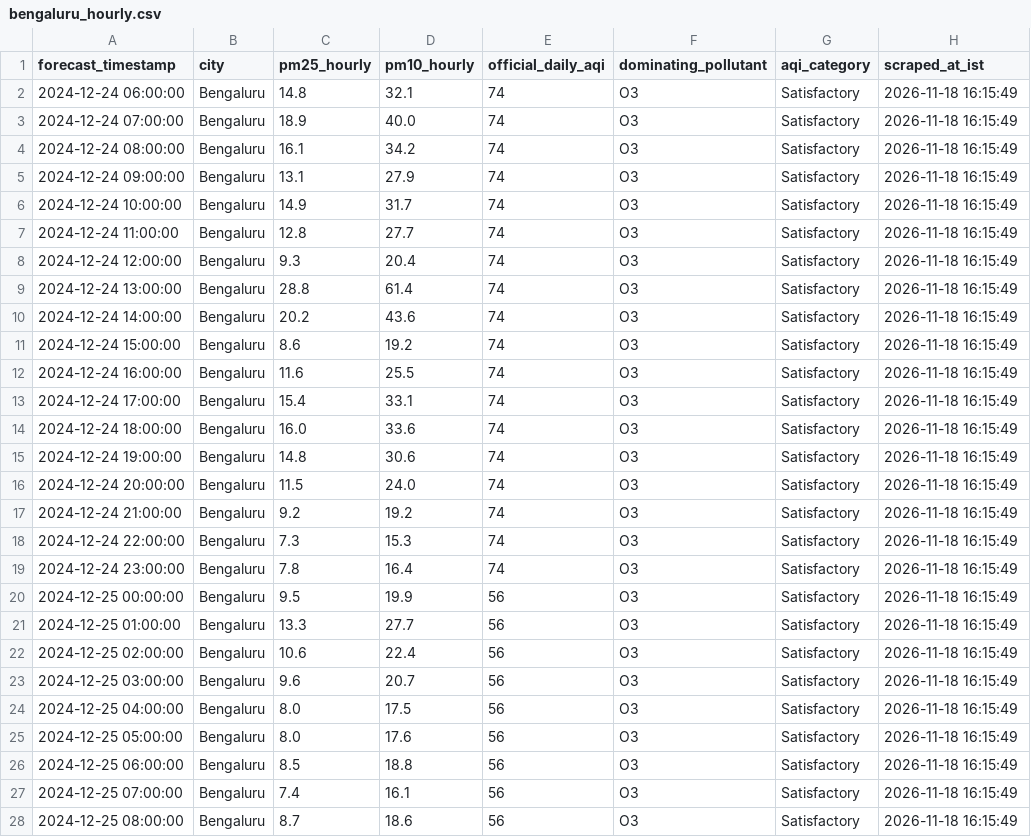
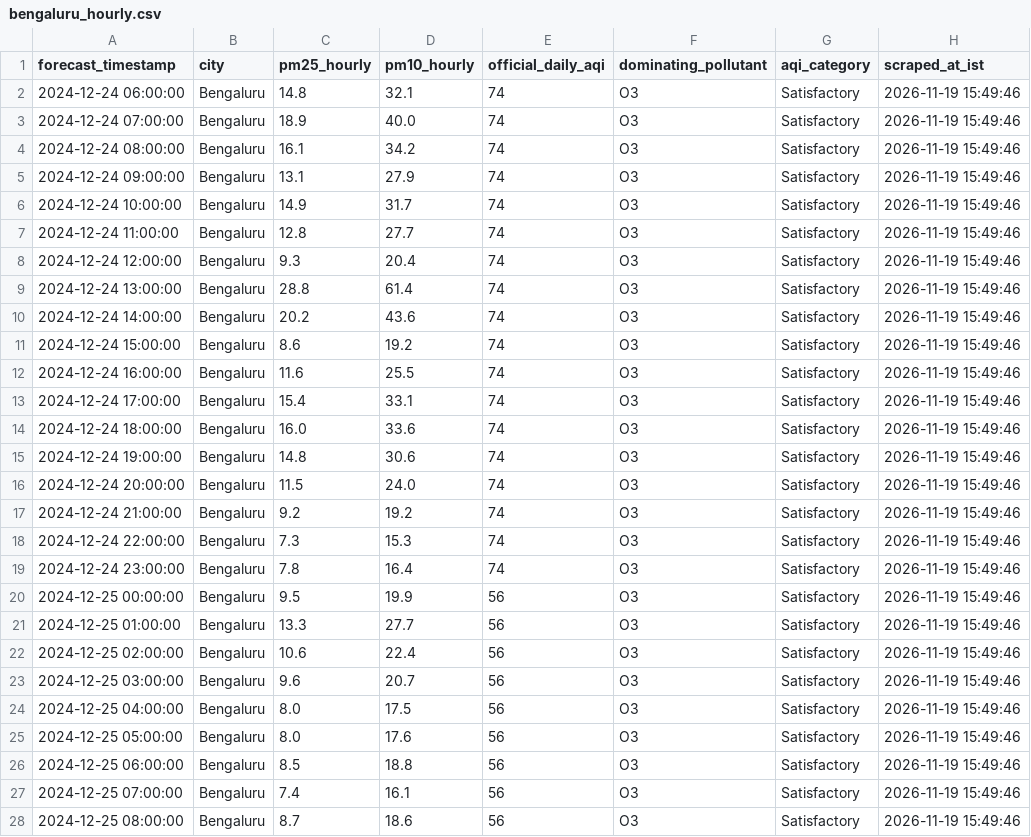
Before and after one commit to mrafiuddin50/imd-metro-aqi-forecast, a CSV file: data/cities/bengaluru_hourly.csv, drawn as a sheet; only a part is shown; the diff covers the shown part only.

```diff
--- a/data/cities/bengaluru_hourly.csv
+++ b/data/cities/bengaluru_hourly.csv
@@ -1,28 +1,28 @@
 forecast_timestamp,city,pm25_hourly,pm10_hourly,official_daily_aqi,dominating_pollutant,aqi_category,scraped_at_ist
-2024-12-24 06:00:00,Bengaluru,14.8,32.1,74,O3,Satisfactory,2026-11-18 16:15:49
-2024-12-24 07:00:00,Bengaluru,18.9,40.0,74,O3,Satisfactory,2026-11-18 16:15:49
-2024-12-24 08:00:00,Bengaluru,16.1,34.2,74,O3,Satisfactory,2026-11-18 16:15:49
-2024-12-24 09:00:00,Bengaluru,13.1,27.9,74,O3,Satisfactory,2026-11-18 16:15:49
-2024-12-24 10:00:00,Bengaluru,14.9,31.7,74,O3,Satisfactory,2026-11-18 16:15:49
-2024-12-24 11:00:00,Bengaluru,12.8,27.7,74,O3,Satisfactory,2026-11-18 16:15:49
-2024-12-24 12:00:00,Bengaluru,9.3,20.4,74,O3,Satisfactory,2026-11-18 16:15:49
-2024-12-24 13:00:00,Bengaluru,28.8,61.4,74,O3,Satisfactory,2026-11-18 16:15:49
-2024-12-24 14:00:00,Bengaluru,20.2,43.6,74,O3,Satisfactory,2026-11-18 16:15:49
-2024-12-24 15:00:00,Bengaluru,8.6,19.2,74,O3,Satisfactory,2026-11-18 16:15:49
-2024-12-24 16:00:00,Bengaluru,11.6,25.5,74,O3,Satisfactory,2026-11-18 16:15:49
-2024-12-24 17:00:00,Bengaluru,15.4,33.1,74,O3,Satisfactory,2026-11-18 16:15:49
-2024-12-24 18:00:00,Bengaluru,16.0,33.6,74,O3,Satisfactory,2026-11-18 16:15:49
-2024-12-24 19:00:00,Bengaluru,14.8,30.6,74,O3,Satisfactory,2026-11-18 16:15:49
-2024-12-24 20:00:00,Bengaluru,11.5,24.0,74,O3,Satisfactory,2026-11-18 16:15:49
-2024-12-24 21:00:00,Bengaluru,9.2,19.2,74,O3,Satisfactory,2026-11-18 16:15:49
-2024-12-24 22:00:00,Bengaluru,7.3,15.3,74,O3,Satisfactory,2026-11-18 16:15:49
-2024-12-24 23:00:00,Bengaluru,7.8,16.4,74,O3,Satisfactory,2026-11-18 16:15:49
-2024-12-25 00:00:00,Bengaluru,9.5,19.9,56,O3,Satisfactory,2026-11-18 16:15:49
-2024-12-25 01:00:00,Bengaluru,13.3,27.7,56,O3,Satisfactory,2026-11-18 16:15:49
-2024-12-25 02:00:00,Bengaluru,10.6,22.4,56,O3,Satisfactory,2026-11-18 16:15:49
-2024-12-25 03:00:00,Bengaluru,9.6,20.7,56,O3,Satisfactory,2026-11-18 16:15:49
-2024-12-25 04:00:00,Bengaluru,8.0,17.5,56,O3,Satisfactory,2026-11-18 16:15:49
-2024-12-25 05:00:00,Bengaluru,8.0,17.6,56,O3,Satisfactory,2026-11-18 16:15:49
-2024-12-25 06:00:00,Bengaluru,8.5,18.8,56,O3,Satisfactory,2026-11-18 16:15:49
-2024-12-25 07:00:00,Bengaluru,7.4,16.1,56,O3,Satisfactory,2026-11-18 16:15:49
-2024-12-25 08:00:00,Bengaluru,8.7,18.6,56,O3,Satisfactory,2026-11-18 16:15:49
+2024-12-24 06:00:00,Bengaluru,14.8,32.1,74,O3,Satisfactory,2026-11-19 15:49:46
+2024-12-24 07:00:00,Bengaluru,18.9,40.0,74,O3,Satisfactory,2026-11-19 15:49:46
+2024-12-24 08:00:00,Bengaluru,16.1,34.2,74,O3,Satisfactory,2026-11-19 15:49:46
+2024-12-24 09:00:00,Bengaluru,13.1,27.9,74,O3,Satisfactory,2026-11-19 15:49:46
+2024-12-24 10:00:00,Bengaluru,14.9,31.7,74,O3,Satisfactory,2026-11-19 15:49:46
+2024-12-24 11:00:00,Bengaluru,12.8,27.7,74,O3,Satisfactory,2026-11-19 15:49:46
+2024-12-24 12:00:00,Bengaluru,9.3,20.4,74,O3,Satisfactory,2026-11-19 15:49:46
+2024-12-24 13:00:00,Bengaluru,28.8,61.4,74,O3,Satisfactory,2026-11-19 15:49:46
+2024-12-24 14:00:00,Bengaluru,20.2,43.6,74,O3,Satisfactory,2026-11-19 15:49:46
+2024-12-24 15:00:00,Bengaluru,8.6,19.2,74,O3,Satisfactory,2026-11-19 15:49:46
+2024-12-24 16:00:00,Bengaluru,11.6,25.5,74,O3,Satisfactory,2026-11-19 15:49:46
+2024-12-24 17:00:00,Bengaluru,15.4,33.1,74,O3,Satisfactory,2026-11-19 15:49:46
+2024-12-24 18:00:00,Bengaluru,16.0,33.6,74,O3,Satisfactory,2026-11-19 15:49:46
+2024-12-24 19:00:00,Bengaluru,14.8,30.6,74,O3,Satisfactory,2026-11-19 15:49:46
+2024-12-24 20:00:00,Bengaluru,11.5,24.0,74,O3,Satisfactory,2026-11-19 15:49:46
+2024-12-24 21:00:00,Bengaluru,9.2,19.2,74,O3,Satisfactory,2026-11-19 15:49:46
+2024-12-24 22:00:00,Bengaluru,7.3,15.3,74,O3,Satisfactory,2026-11-19 15:49:46
+2024-12-24 23:00:00,Bengaluru,7.8,16.4,74,O3,Satisfactory,2026-11-19 15:49:46
+2024-12-25 00:00:00,Bengaluru,9.5,19.9,56,O3,Satisfactory,2026-11-19 15:49:46
+2024-12-25 01:00:00,Bengaluru,13.3,27.7,56,O3,Satisfactory,2026-11-19 15:49:46
+2024-12-25 02:00:00,Bengaluru,10.6,22.4,56,O3,Satisfactory,2026-11-19 15:49:46
+2024-12-25 03:00:00,Bengaluru,9.6,20.7,56,O3,Satisfactory,2026-11-19 15:49:46
+2024-12-25 04:00:00,Bengaluru,8.0,17.5,56,O3,Satisfactory,2026-11-19 15:49:46
+2024-12-25 05:00:00,Bengaluru,8.0,17.6,56,O3,Satisfactory,2026-11-19 15:49:46
+2024-12-25 06:00:00,Bengaluru,8.5,18.8,56,O3,Satisfactory,2026-11-19 15:49:46
+2024-12-25 07:00:00,Bengaluru,7.4,16.1,56,O3,Satisfactory,2026-11-19 15:49:46
+2024-12-25 08:00:00,Bengaluru,8.7,18.6,56,O3,Satisfactory,2026-11-19 15:49:46
```
Also changed, not shown: 70 edited cells elsewhere in this file, data/cities/chennai_hourly.csv, data/cities/delhi_hourly.csv, 7 other files.
